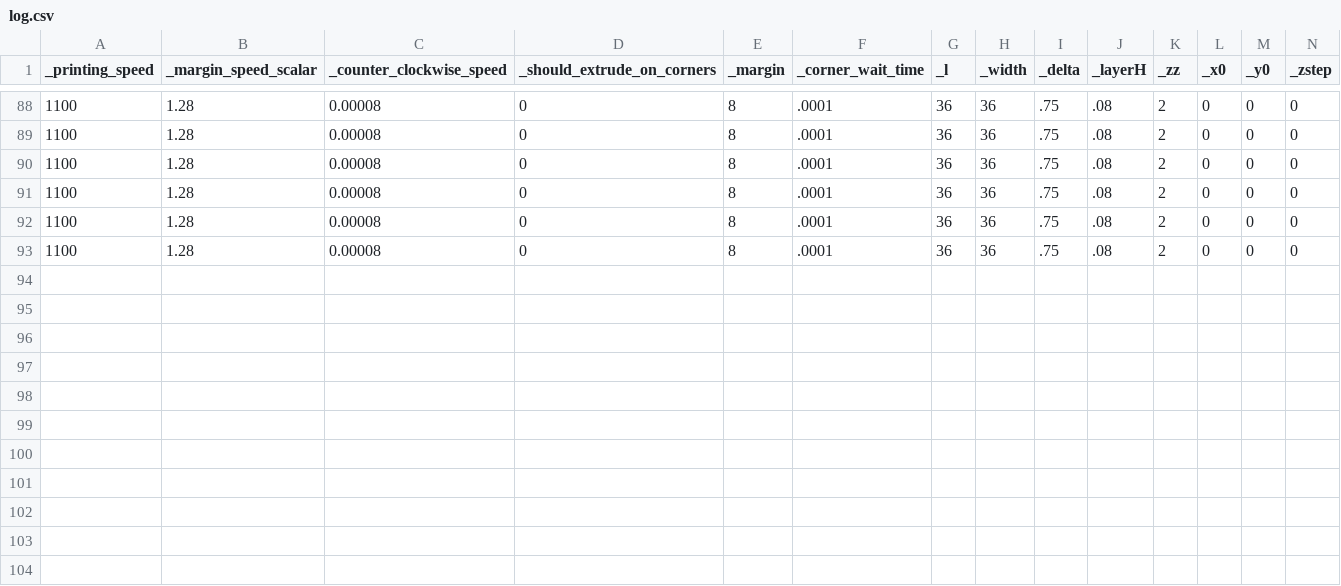
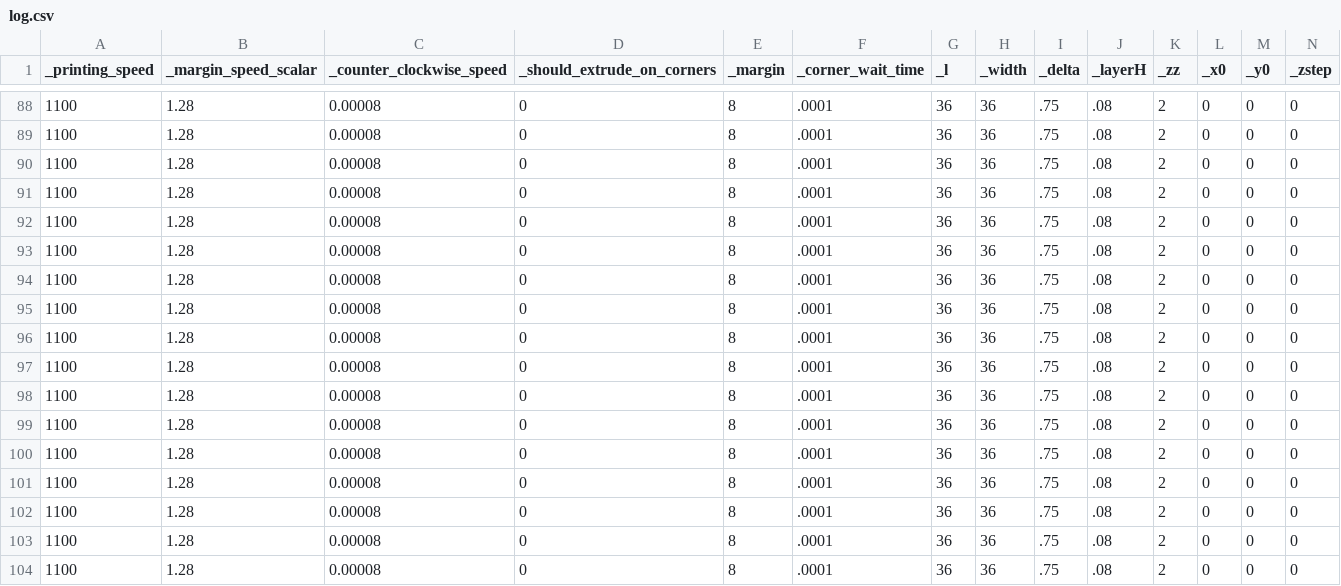
Before and after one commit to SkyVault/BioPrinterGCode, a CSV file: Generator/log.csv, drawn as a sheet; only a part is shown, gaps mark what is left out; rows hold the shown columns only; the diff names each change by its address in the sheet, - before the commit and + after, or states it on an @@ line.

```diff
--- a/Generator/log.csv
+++ b/Generator/log.csv
+row 94: 1100 | 1.28 | 0.00008 | 0 | 8 | .0001 | 36 | 36 | .75 | .08 | 2 | 0 | 0 | 0
+row 95: 1100 | 1.28 | 0.00008 | 0 | 8 | .0001 | 36 | 36 | .75 | .08 | 2 | 0 | 0 | 0
+row 96: 1100 | 1.28 | 0.00008 | 0 | 8 | .0001 | 36 | 36 | .75 | .08 | 2 | 0 | 0 | 0
+row 97: 1100 | 1.28 | 0.00008 | 0 | 8 | .0001 | 36 | 36 | .75 | .08 | 2 | 0 | 0 | 0
+row 98: 1100 | 1.28 | 0.00008 | 0 | 8 | .0001 | 36 | 36 | .75 | .08 | 2 | 0 | 0 | 0
+row 99: 1100 | 1.28 | 0.00008 | 0 | 8 | .0001 | 36 | 36 | .75 | .08 | 2 | 0 | 0 | 0
+row 100: 1100 | 1.28 | 0.00008 | 0 | 8 | .0001 | 36 | 36 | .75 | .08 | 2 | 0 | 0 | 0
+row 101: 1100 | 1.28 | 0.00008 | 0 | 8 | .0001 | 36 | 36 | .75 | .08 | 2 | 0 | 0 | 0
+row 102: 1100 | 1.28 | 0.00008 | 0 | 8 | .0001 | 36 | 36 | .75 | .08 | 2 | 0 | 0 | 0
+row 103: 1100 | 1.28 | 0.00008 | 0 | 8 | .0001 | 36 | 36 | .75 | .08 | 2 | 0 | 0 | 0
+row 104: 1100 | 1.28 | 0.00008 | 0 | 8 | .0001 | 36 | 36 | .75 | .08 | 2 | 0 | 0 | 0
```
Also changed, not shown: 8 other files.
